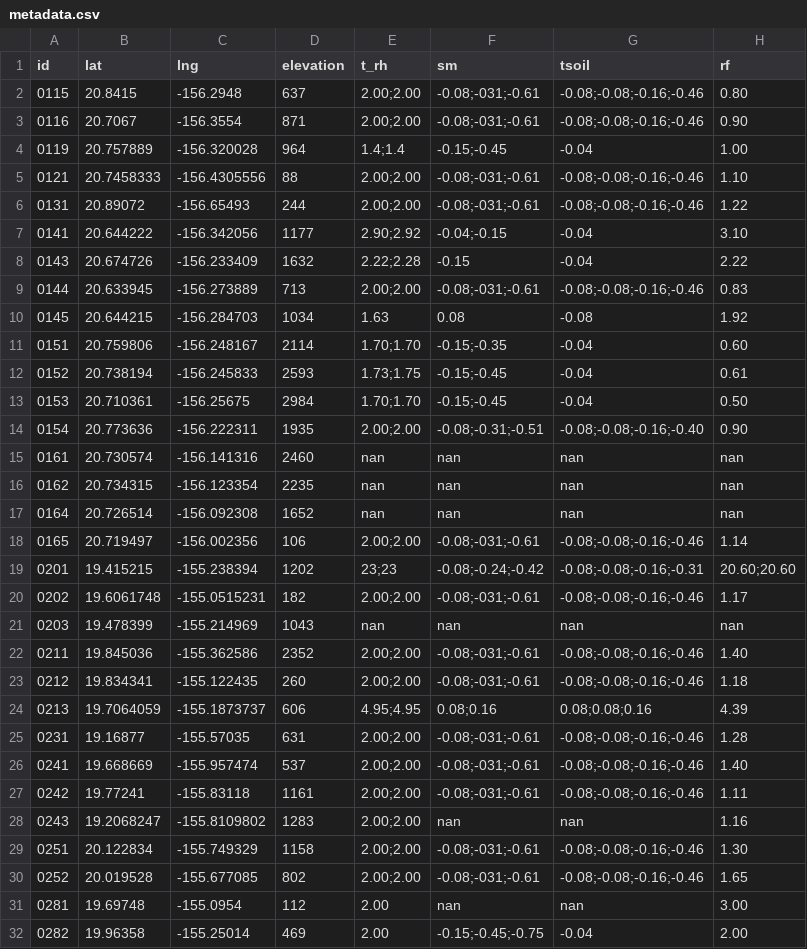
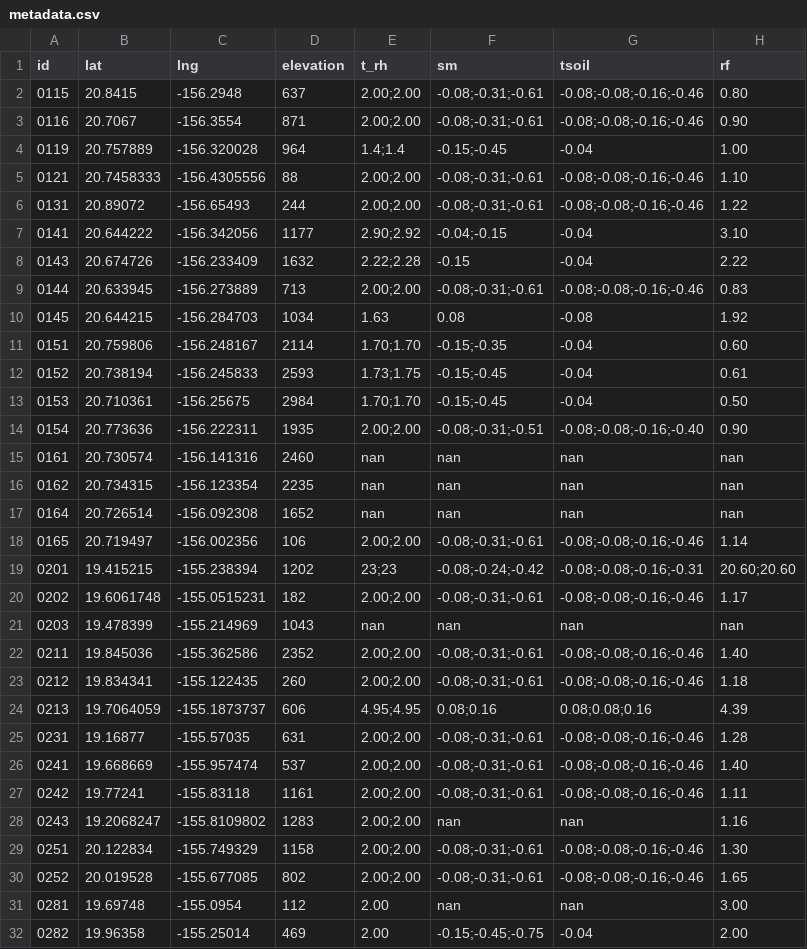
Before and after one commit to HCDP/loggernet_station_data, a CSV file: metadata/metadata.csv, drawn as a sheet; only a part is shown; the diff covers the shown part only.

Commit message:
fix 031 depths for sm

```diff
--- a/metadata/metadata.csv
+++ b/metadata/metadata.csv
@@ -1,10 +1,10 @@
 id,lat,lng,elevation,t_rh,sm,tsoil,rf
-0115,20.8415,-156.2948,637,2.00;2.00,-0.08;-031;-0.61,-0.08;-0.08;-0.16;-0.46,0.80
-0116,20.7067,-156.3554,871,2.00;2.00,-0.08;-031;-0.61,-0.08;-0.08;-0.16;-0.46,0.90
+0115,20.8415,-156.2948,637,2.00;2.00,-0.08;-0.31;-0.61,-0.08;-0.08;-0.16;-0.46,0.80
+0116,20.7067,-156.3554,871,2.00;2.00,-0.08;-0.31;-0.61,-0.08;-0.08;-0.16;-0.46,0.90
 0119,20.757889,-156.320028,964,1.4;1.4,-0.15;-0.45,-0.04,1.00
-0121,20.7458333,-156.4305556,88,2.00;2.00,-0.08;-031;-0.61,-0.08;-0.08;-0.16;-0.46,1.10
-0131,20.89072,-156.65493,244,2.00;2.00,-0.08;-031;-0.61,-0.08;-0.08;-0.16;-0.46,1.22
+0121,20.7458333,-156.4305556,88,2.00;2.00,-0.08;-0.31;-0.61,-0.08;-0.08;-0.16;-0.46,1.10
+0131,20.89072,-156.65493,244,2.00;2.00,-0.08;-0.31;-0.61,-0.08;-0.08;-0.16;-0.46,1.22
 0141,20.644222,-156.342056,1177,2.90;2.92,-0.04;-0.15,-0.04,3.10
 0143,20.674726,-156.233409,1632,2.22;2.28,-0.15,-0.04,2.22
-0144,20.633945,-156.273889,713,2.00;2.00,-0.08;-031;-0.61,-0.08;-0.08;-0.16;-0.46,0.83
+0144,20.633945,-156.273889,713,2.00;2.00,-0.08;-0.31;-0.61,-0.08;-0.08;-0.16;-0.46,0.83
 0145,20.644215,-156.284703,1034,1.63,0.08,-0.08,1.92
@@ -17,15 +17,15 @@ id,lat,lng,elevation,t_rh,sm,tsoil,rf
 0164,20.726514,-156.092308,1652,nan,nan,nan,nan
-0165,20.719497,-156.002356,106,2.00;2.00,-0.08;-031;-0.61,-0.08;-0.08;-0.16;-0.46,1.14
+0165,20.719497,-156.002356,106,2.00;2.00,-0.08;-0.31;-0.61,-0.08;-0.08;-0.16;-0.46,1.14
 0201,19.415215,-155.238394,1202,23;23,-0.08;-0.24;-0.42,-0.08;-0.08;-0.16;-0.31,20.60;20.60
-0202,19.6061748,-155.0515231,182,2.00;2.00,-0.08;-031;-0.61,-0.08;-0.08;-0.16;-0.46,1.17
+0202,19.6061748,-155.0515231,182,2.00;2.00,-0.08;-0.31;-0.61,-0.08;-0.08;-0.16;-0.46,1.17
 0203,19.478399,-155.214969,1043,nan,nan,nan,nan
-0211,19.845036,-155.362586,2352,2.00;2.00,-0.08;-031;-0.61,-0.08;-0.08;-0.16;-0.46,1.40
-0212,19.834341,-155.122435,260,2.00;2.00,-0.08;-031;-0.61,-0.08;-0.08;-0.16;-0.46,1.18
+0211,19.845036,-155.362586,2352,2.00;2.00,-0.08;-0.31;-0.61,-0.08;-0.08;-0.16;-0.46,1.40
+0212,19.834341,-155.122435,260,2.00;2.00,-0.08;-0.31;-0.61,-0.08;-0.08;-0.16;-0.46,1.18
 0213,19.7064059,-155.1873737,606,4.95;4.95,0.08;0.16,0.08;0.08;0.16,4.39
-0231,19.16877,-155.57035,631,2.00;2.00,-0.08;-031;-0.61,-0.08;-0.08;-0.16;-0.46,1.28
-0241,19.668669,-155.957474,537,2.00;2.00,-0.08;-031;-0.61,-0.08;-0.08;-0.16;-0.46,1.40
-0242,19.77241,-155.83118,1161,2.00;2.00,-0.08;-031;-0.61,-0.08;-0.08;-0.16;-0.46,1.11
+0231,19.16877,-155.57035,631,2.00;2.00,-0.08;-0.31;-0.61,-0.08;-0.08;-0.16;-0.46,1.28
+0241,19.668669,-155.957474,537,2.00;2.00,-0.08;-0.31;-0.61,-0.08;-0.08;-0.16;-0.46,1.40
+0242,19.77241,-155.83118,1161,2.00;2.00,-0.08;-0.31;-0.61,-0.08;-0.08;-0.16;-0.46,1.11
 0243,19.2068247,-155.8109802,1283,2.00;2.00,nan,nan,1.16
-0251,20.122834,-155.749329,1158,2.00;2.00,-0.08;-031;-0.61,-0.08;-0.08;-0.16;-0.46,1.30
-0252,20.019528,-155.677085,802,2.00;2.00,-0.08;-031;-0.61,-0.08;-0.08;-0.16;-0.46,1.65
+0251,20.122834,-155.749329,1158,2.00;2.00,-0.08;-0.31;-0.61,-0.08;-0.08;-0.16;-0.46,1.30
+0252,20.019528,-155.677085,802,2.00;2.00,-0.08;-0.31;-0.61,-0.08;-0.08;-0.16;-0.46,1.65
 0281,19.69748,-155.0954,112,2.00,nan,nan,3.00
```
Also changed, not shown: 6 edited cells elsewhere in this file.
